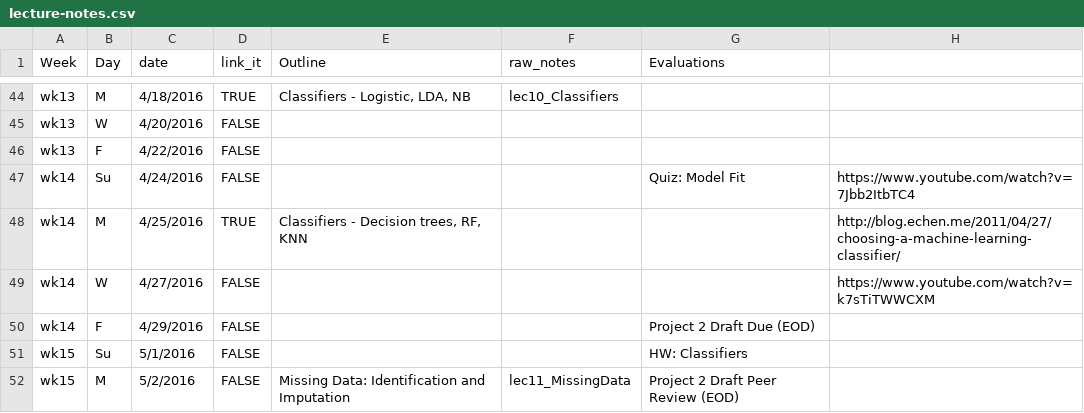
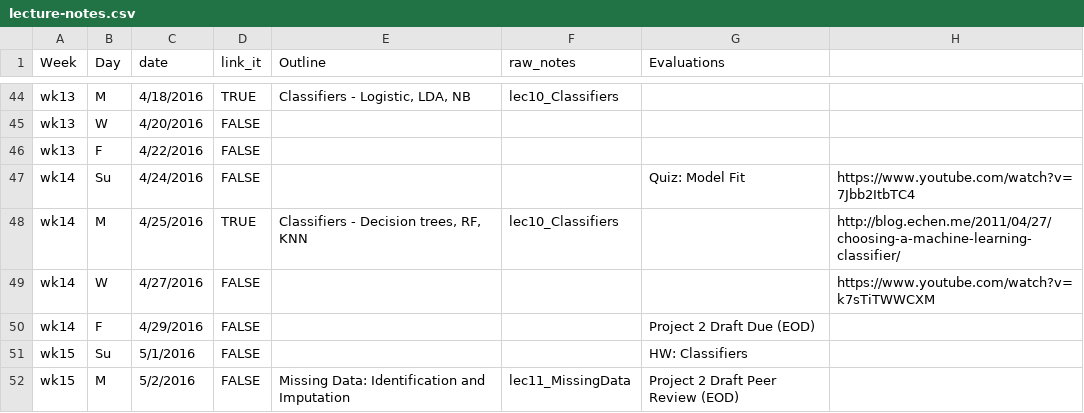
Before and after one commit to cyang216/MATH456, a CSV file: admin/lecture-notes.csv, drawn as a sheet; only a part is shown, gaps mark what is left out.

```diff
--- a/admin/lecture-notes.csv
+++ b/admin/lecture-notes.csv
@@ -47,3 +47,3 @@ wk13,F,4/22/2016,FALSE,,,,
 wk14,Su,4/24/2016,FALSE,,,Quiz: Model Fit,https://www.youtube.com/watch?v=7Jbb2ItbTC4
-wk14,M,4/25/2016,TRUE,"Classifiers - Decision trees, RF, KNN",,,http://blog.echen.me/2011/04/27/choosing-a-machine-learning-classifier/
+wk14,M,4/25/2016,TRUE,"Classifiers - Decision trees, RF, KNN",lec10_Classifiers,,http://blog.echen.me/2011/04/27/choosing-a-machine-learning-classifier/
 wk14,W,4/27/2016,FALSE,,,,https://www.youtube.com/watch?v=k7sTiTWWCXM
```
Also changed, not shown: 2 other files.
